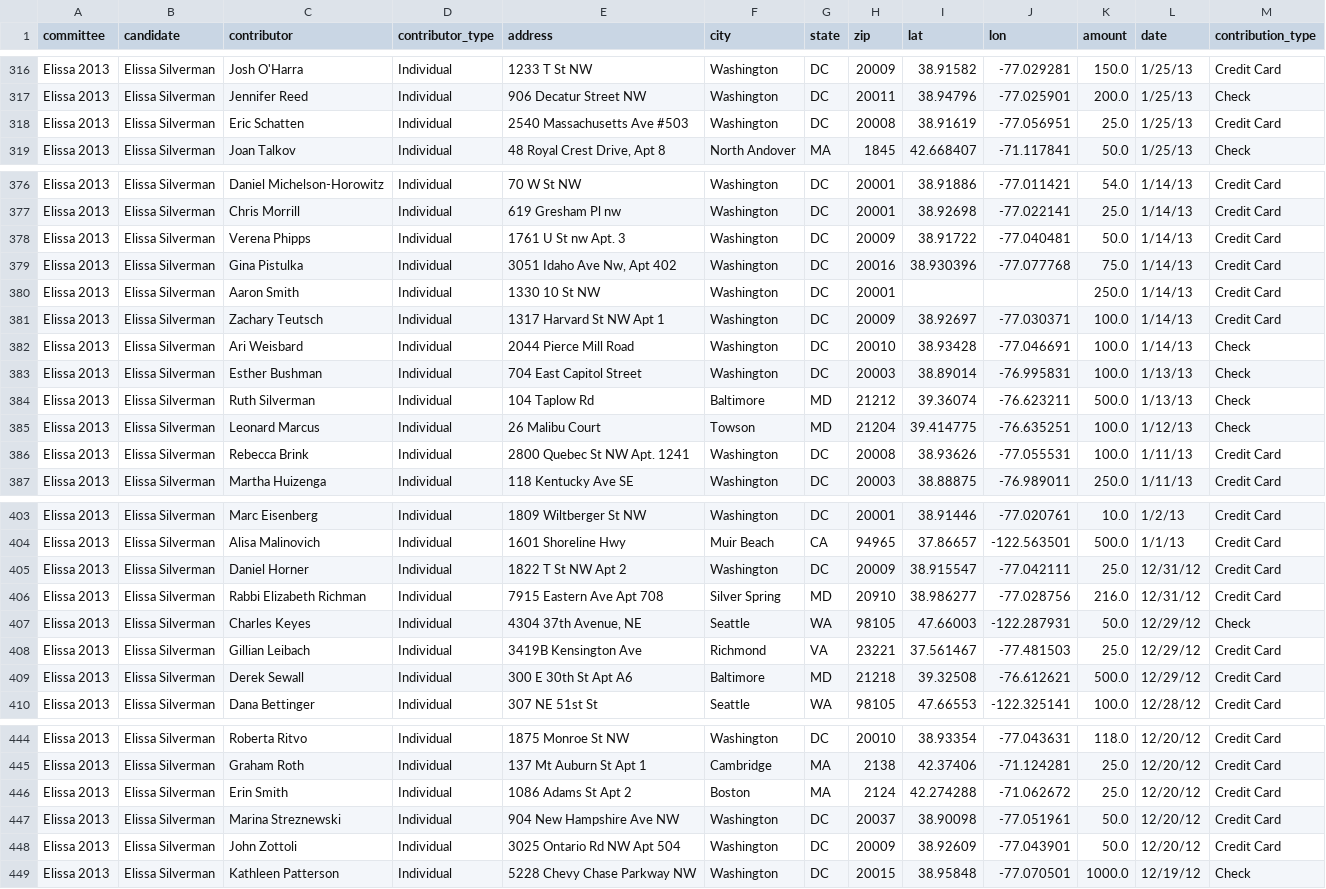
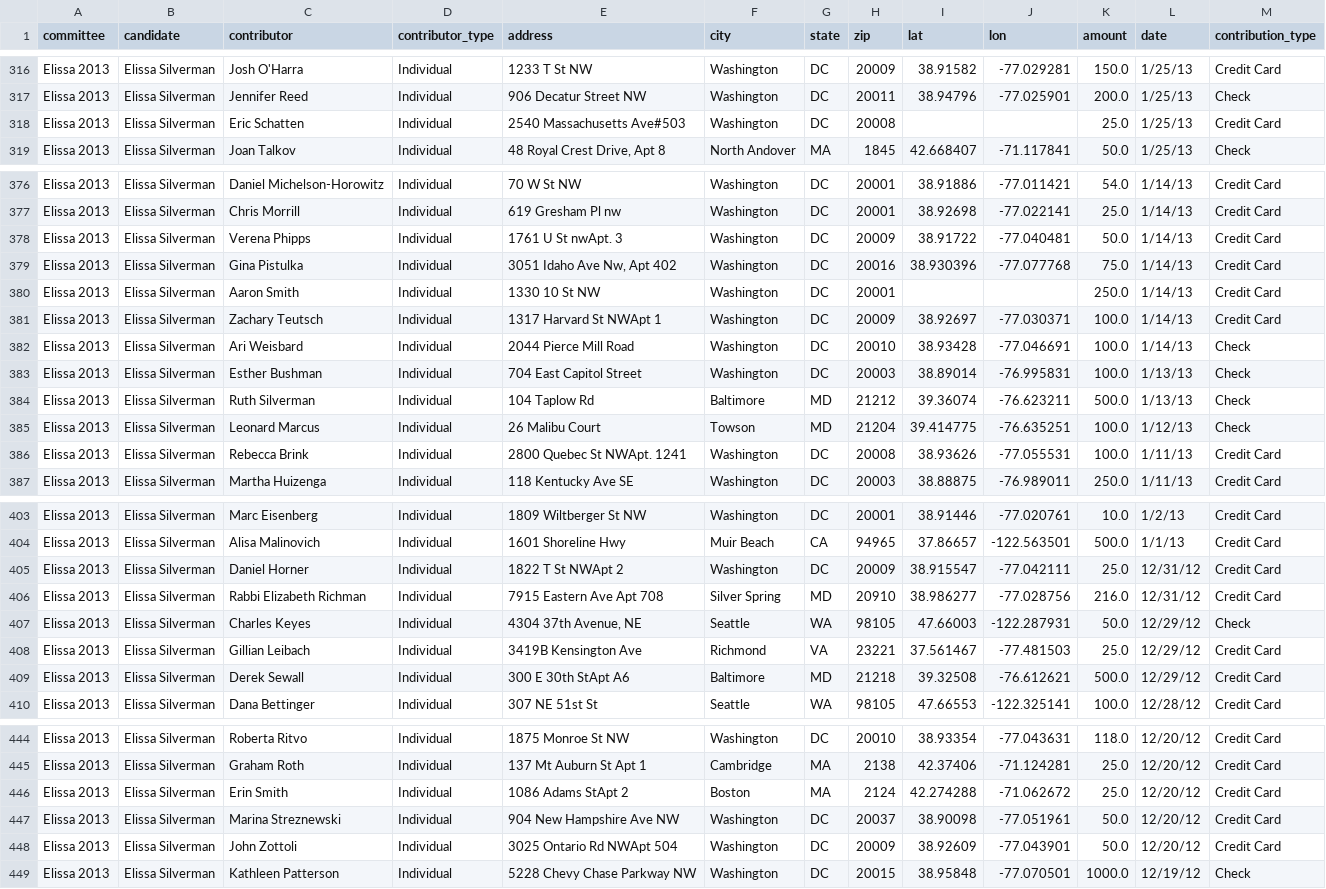
Before and after one commit to sunlightlabs/dc-campaign-finance, a CSV file: data/special-election/elissa-silverman.csv, drawn as a sheet; only a part is shown, gaps mark what is left out; the diff covers the shown part only.

```diff
--- a/data/special-election/elissa-silverman.csv
+++ b/data/special-election/elissa-silverman.csv
@@ -317,3 +317,3 @@ Elissa 2013,Elissa Silverman,Josh O'Harra,Individual,1233 T St NW,Washington,DC,
 Elissa 2013,Elissa Silverman,Jennifer Reed,Individual,906 Decatur Street NW,Washington,DC,20011,38.94796,-77.025901,200.0,1/25/13,Check
-Elissa 2013,Elissa Silverman,Eric Schatten,Individual,2540 Massachusetts Ave	#503,Washington,DC,20008,38.91619,-77.056951,25.0,1/25/13,Credit Card
+Elissa 2013,Elissa Silverman,Eric Schatten,Individual,2540 Massachusetts Ave#503,Washington,DC,20008,,,25.0,1/25/13,Credit Card
 Elissa 2013,Elissa Silverman,Joan Talkov,Individual,"48 Royal Crest Drive, Apt 8",North Andover,MA,1845,42.668407,-71.117841,50.0,1/25/13,Check
@@ -377,6 +377,6 @@ Elissa 2013,Elissa Silverman,Daniel Michelson-Horowitz,Individual,70 W St NW,Was
 Elissa 2013,Elissa Silverman,Chris Morrill,Individual,619 Gresham Pl nw,Washington,DC,20001,38.92698,-77.022141,25.0,1/14/13,Credit Card
-Elissa 2013,Elissa Silverman,Verena Phipps,Individual,1761 U St nw	Apt. 3,Washington,DC,20009,38.91722,-77.040481,50.0,1/14/13,Credit Card
+Elissa 2013,Elissa Silverman,Verena Phipps,Individual,1761 U St nwApt. 3,Washington,DC,20009,38.91722,-77.040481,50.0,1/14/13,Credit Card
 Elissa 2013,Elissa Silverman,Gina Pistulka,Individual,"3051 Idaho Ave Nw, Apt 402",Washington,DC,20016,38.930396,-77.077768,75.0,1/14/13,Credit Card
 Elissa 2013,Elissa Silverman,Aaron Smith,Individual,1330 10 St NW,Washington,DC,20001,,,250.0,1/14/13,Credit Card
-Elissa 2013,Elissa Silverman,Zachary Teutsch,Individual,1317 Harvard St NW	Apt 1,Washington,DC,20009,38.92697,-77.030371,100.0,1/14/13,Credit Card
+Elissa 2013,Elissa Silverman,Zachary Teutsch,Individual,1317 Harvard St NWApt 1,Washington,DC,20009,38.92697,-77.030371,100.0,1/14/13,Credit Card
 Elissa 2013,Elissa Silverman,Ari Weisbard,Individual,2044 Pierce Mill Road,Washington,DC,20010,38.93428,-77.046691,100.0,1/14/13,Check
@@ -385,3 +385,3 @@ Elissa 2013,Elissa Silverman,Ruth Silverman,Individual,104 Taplow Rd,Baltimore,M
 Elissa 2013,Elissa Silverman,Leonard Marcus,Individual,26 Malibu Court,Towson,MD,21204,39.414775,-76.635251,100.0,1/12/13,Check
-Elissa 2013,Elissa Silverman,Rebecca Brink,Individual,2800 Quebec St NW	Apt. 1241,Washington,DC,20008,38.93626,-77.055531,100.0,1/11/13,Credit Card
+Elissa 2013,Elissa Silverman,Rebecca Brink,Individual,2800 Quebec St NWApt. 1241,Washington,DC,20008,38.93626,-77.055531,100.0,1/11/13,Credit Card
 Elissa 2013,Elissa Silverman,Martha Huizenga,Individual,118 Kentucky Ave SE,Washington,DC,20003,38.88875,-76.989011,250.0,1/11/13,Credit Card
@@ -404,3 +404,3 @@ Elissa 2013,Elissa Silverman,Marc Eisenberg,Individual,1809 Wiltberger St NW,Was
 Elissa 2013,Elissa Silverman,Alisa Malinovich,Individual,1601 Shoreline Hwy,Muir Beach,CA,94965,37.86657,-122.563501,500.0,1/1/13,Credit Card
-Elissa 2013,Elissa Silverman,Daniel Horner,Individual,1822 T St NW	Apt 2,Washington,DC,20009,38.915547,-77.042111,25.0,12/31/12,Credit Card
+Elissa 2013,Elissa Silverman,Daniel Horner,Individual,1822 T St NWApt 2,Washington,DC,20009,38.915547,-77.042111,25.0,12/31/12,Credit Card
 Elissa 2013,Elissa Silverman,Rabbi Elizabeth Richman,Individual,7915 Eastern Ave  Apt 708,Silver Spring,MD,20910,38.986277,-77.028756,216.0,12/31/12,Credit Card
@@ -408,2 +408,2 @@ Elissa 2013,Elissa Silverman,Charles Keyes,Individual,"4304 37th Avenue, NE",Sea
 Elissa 2013,Elissa Silverman,Gillian Leibach,Individual,3419B Kensington Ave,Richmond,VA,23221,37.561467,-77.481503,25.0,12/29/12,Credit Card
-Elissa 2013,Elissa Silverman,Derek Sewall,Individual,300 E 30th St	Apt A6,Baltimore,MD,21218,39.32508,-76.612621,500.0,12/29/12,Credit Card
+Elissa 2013,Elissa Silverman,Derek Sewall,Individual,300 E 30th StApt A6,Baltimore,MD,21218,39.32508,-76.612621,500.0,12/29/12,Credit Card
@@ -445,5 +445,5 @@ Elissa 2013,Elissa Silverman,Roberta Ritvo,Individual,1875 Monroe St NW,Washingt
 Elissa 2013,Elissa Silverman,Graham Roth,Individual,137 Mt Auburn St Apt 1,Cambridge,MA,2138,42.37406,-71.124281,25.0,12/20/12,Credit Card
-Elissa 2013,Elissa Silverman,Erin Smith,Individual,1086 Adams St	Apt 2,Boston,MA,2124,42.274288,-71.062672,25.0,12/20/12,Credit Card
+Elissa 2013,Elissa Silverman,Erin Smith,Individual,1086 Adams StApt 2,Boston,MA,2124,42.274288,-71.062672,25.0,12/20/12,Credit Card
 Elissa 2013,Elissa Silverman,Marina Streznewski,Individual,904 New Hampshire Ave NW,Washington,DC,20037,38.90098,-77.051961,50.0,12/20/12,Credit Card
-Elissa 2013,Elissa Silverman,John Zottoli,Individual,3025 Ontario Rd NW	Apt 504,Washington,DC,20009,38.92609,-77.043901,50.0,12/20/12,Credit Card
+Elissa 2013,Elissa Silverman,John Zottoli,Individual,3025 Ontario Rd NWApt 504,Washington,DC,20009,38.92609,-77.043901,50.0,12/20/12,Credit Card
 Elissa 2013,Elissa Silverman,Kathleen Patterson,Individual,5228 Chevy Chase Parkway NW,Washington,DC,20015,38.95848,-77.070501,1000.0,12/19/12,Check
```
Also changed, not shown: 40 edited cells elsewhere in this file, data/special-election/all.csv, data/special-election/michael-brown.csv, 4 other files.
